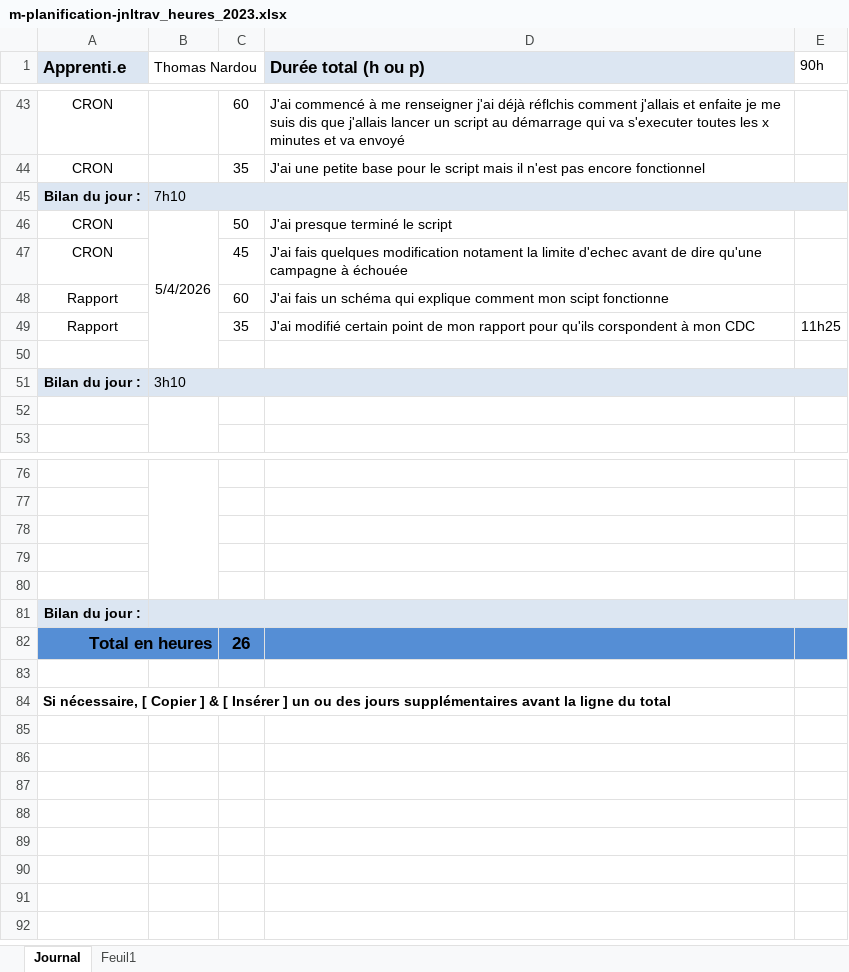
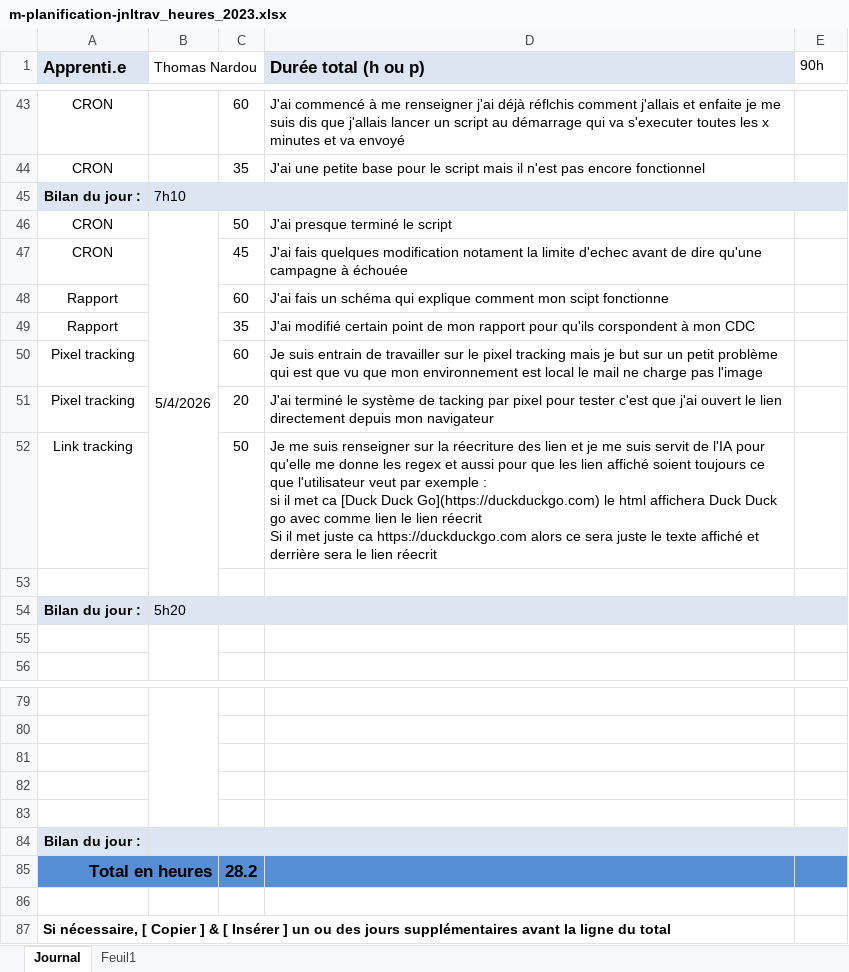
Before and after one commit to ThomNardou/Agora, an Excel workbook: Doc/m-planification-jnltrav_heures_2023.xlsx, sheet Journal, drawn as a sheet; only a part is shown, gaps mark what is left out; values as stored, in another font and other column widths than the file's, no borders; addresses are those after the commit; ↵ is a line break in a cell; the diff names each change by its address in the sheet, - before the commit and + after, or states it on an @@ line.

Commit message:
feat(mail): add overwrited links system

```diff
--- a/Doc/m-planification-jnltrav_heures_2023.xlsx (sheet Journal)
+++ b/Doc/m-planification-jnltrav_heures_2023.xlsx (sheet Journal)
-E49 (90h): 11h25
+E49 (90h): (empty)
+row 50: Pixel tracking |  | 60 | Je suis entrain de travailler sur le pixel tracking mais je but sur un petit problème qui est que vu que mon environnement est local le mail ne charge pas l'image
+row 51: Pixel tracking |  | 20 | J'ai terminé le système de tacking par pixel pour tester c'est que j'ai ouvert le lien directement depuis mon navigateur
+row 52: Link tracking |  | 50 | Je me suis renseigner sur la réecriture des lien et je me suis servit de l'IA pour qu'elle me donne les regex et aussi pour que les lien affiché soient toujours ce que l'utilisateur veut par exemple : ↵ si il met ca [Duck Duck Go](https://duckduckgo.com) le html affichera Duck Duck go avec comme lien le lien réecrit ↵ Si il met juste ca https://duckduckgo.com alors ce sera juste le texte affiché et derrière sera le lien réecrit
-B54 (Thomas Nardou): 3h10
+B54 (Thomas Nardou): 5h20
-C85: 26
+C85: 28.2
```
Also changed, not shown: 7 other files.
